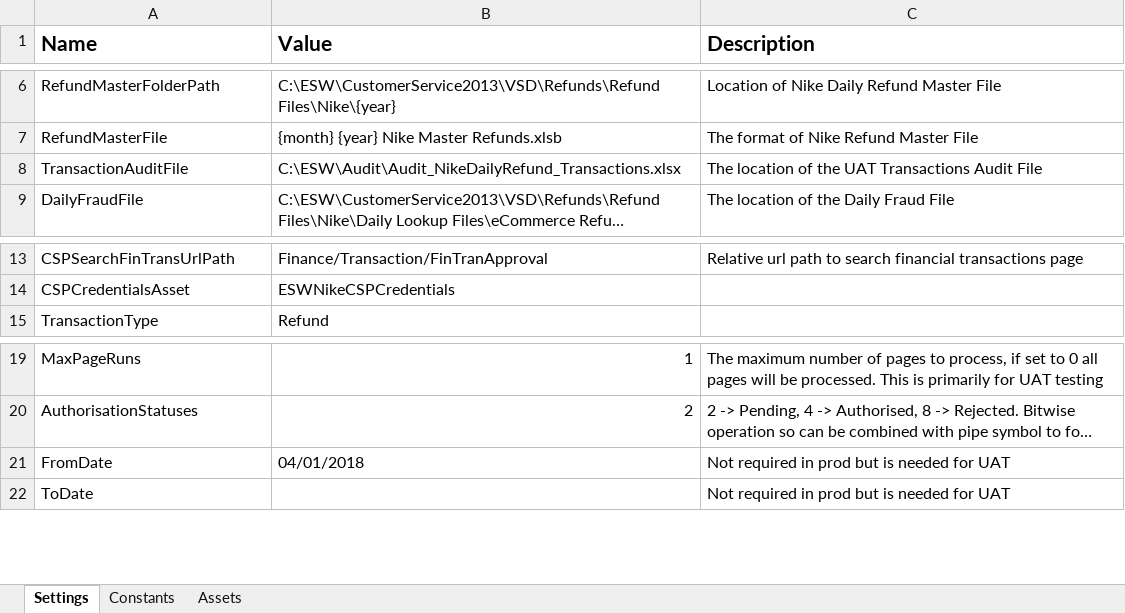
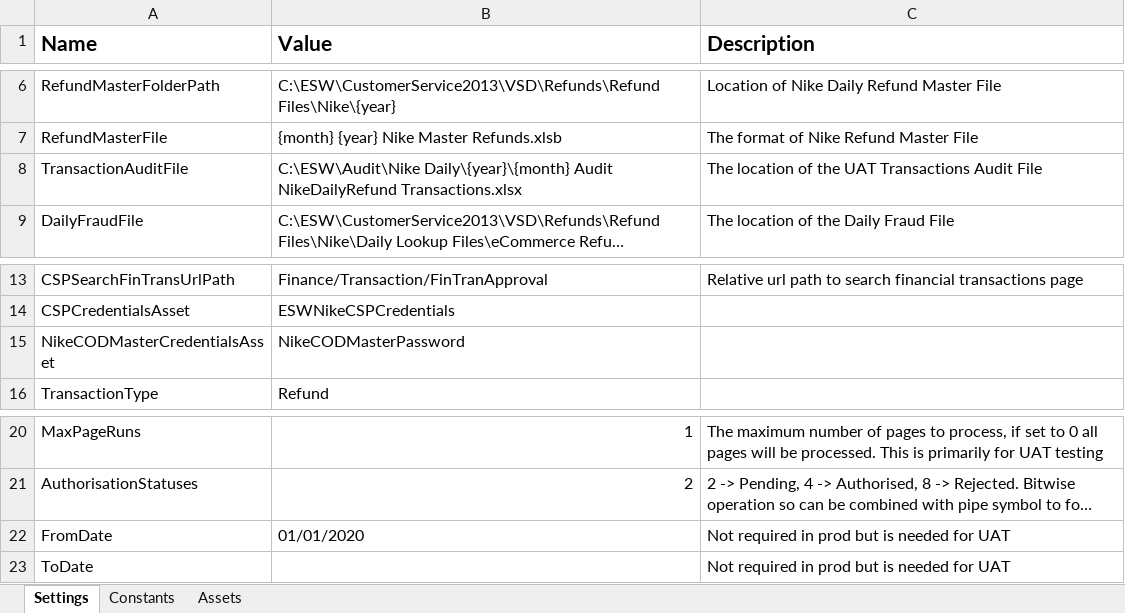
Before and after one commit to hirenkp/ESWNikeDailyRefunds, an Excel workbook: Data/Config.xlsx, sheet Settings, drawn as a sheet; only a part is shown, gaps mark what is left out; long unchanged cells end in …; values as stored, in another font and other column widths than the file's, no borders; addresses are those after the commit; the diff names each change by its address in the sheet, - before the commit and + after, or states it on an @@ line.

Commit message:
Implemented CR 1. And update audit file to be create monthly

```diff
--- a/Data/Config.xlsx (sheet Settings)
+++ b/Data/Config.xlsx (sheet Settings)
-B8 (Value): C:\ESW\Audit\Audit_NikeDailyRefund_Transactions.xlsx
+B8 (Value): C:\ESW\Audit\Nike Daily\{year}\{month} Audit NikeDailyRefund Transactions.xlsx
+row 15: NikeCODMasterCredentialsAsset | NikeCODMasterPassword
-B22 (Value): 04/01/2018
+B22 (Value): 01/01/2020
```
Also changed, not shown: Data/Input/PaymentTransactionTypes.xlsx, 6 other files.
